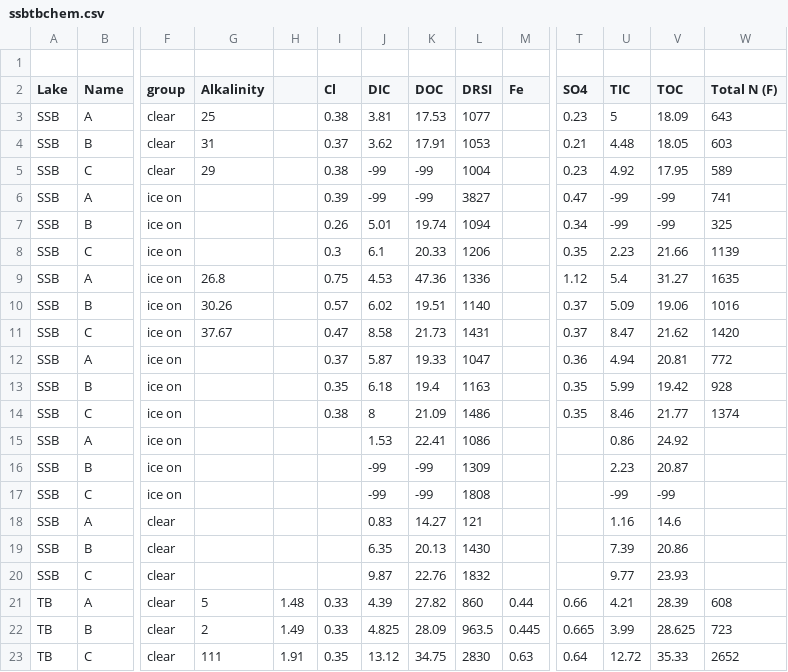
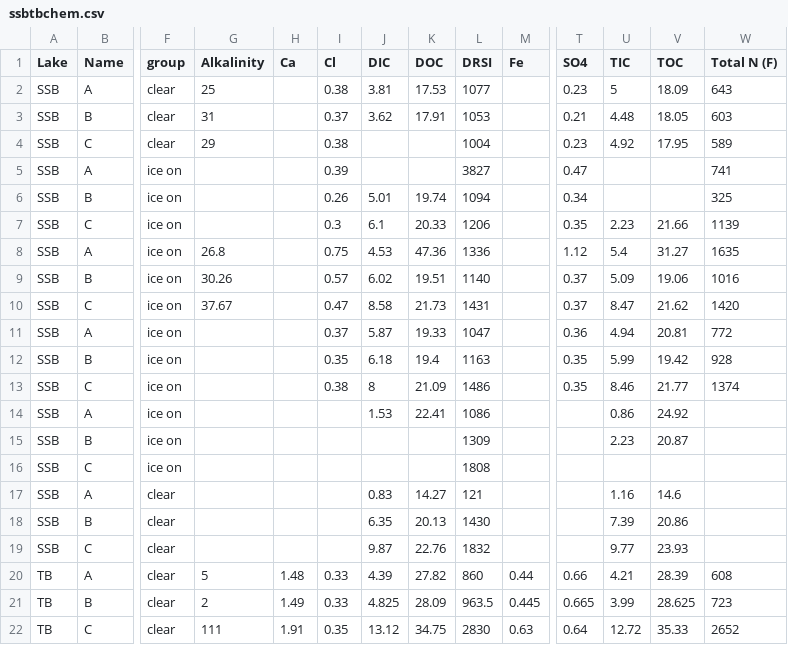
Before and after one commit to EmilyWhitaker/ssb, a CSV file: chems/ssbtbchem.csv, drawn as a sheet; only a part is shown, gaps mark what is left out; removed rows and columns are numbered as before the commit, all else as after; rows hold the shown columns only; the diff names each change by its address in the sheet, - before the commit and + after, or states it on an @@ line.

```diff
--- a/chems/ssbtbchem.csv
+++ b/chems/ssbtbchem.csv
-row 1: (empty)
-H1: (empty)
+H1: Ca
-J4:J5 (DIC): -99
+J4:J5 (DIC): (empty)
-K4:K5 (DOC): -99
+K4:K5 (DOC): (empty)
-U5:U6 (TIC): -99
+U5:U6 (TIC): (empty)
-V5:V6 (TOC): -99
+V5:V6 (TOC): (empty)
-J15:J16 (DIC): -99
+J15:J16 (DIC): (empty)
-K15:K16 (DOC): -99
+K15:K16 (DOC): (empty)
-U16 (TIC): -99
+U16 (TIC): (empty)
-V16 (TOC): -99
+V16 (TOC): (empty)
```
Also changed, not shown: 2 other files.
